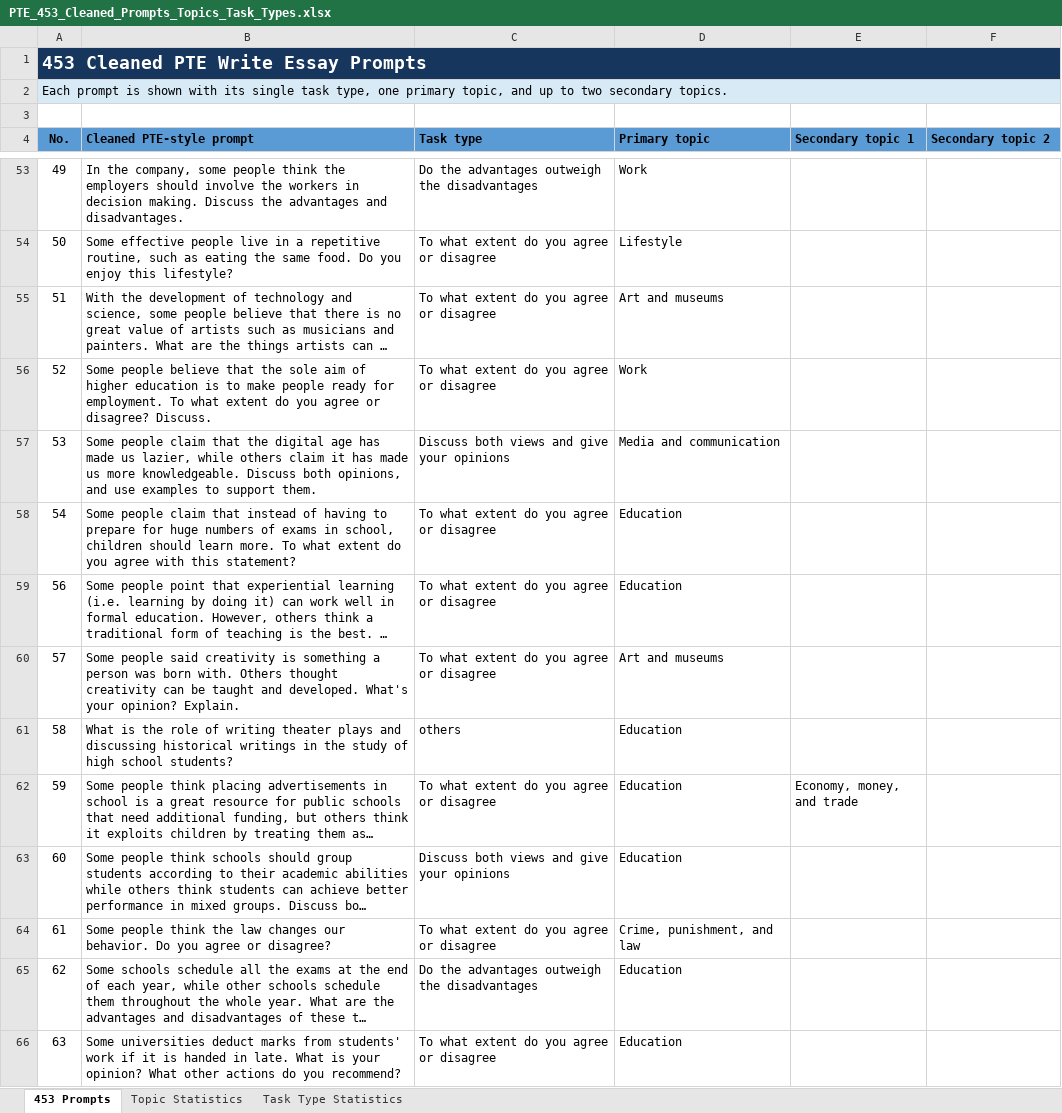
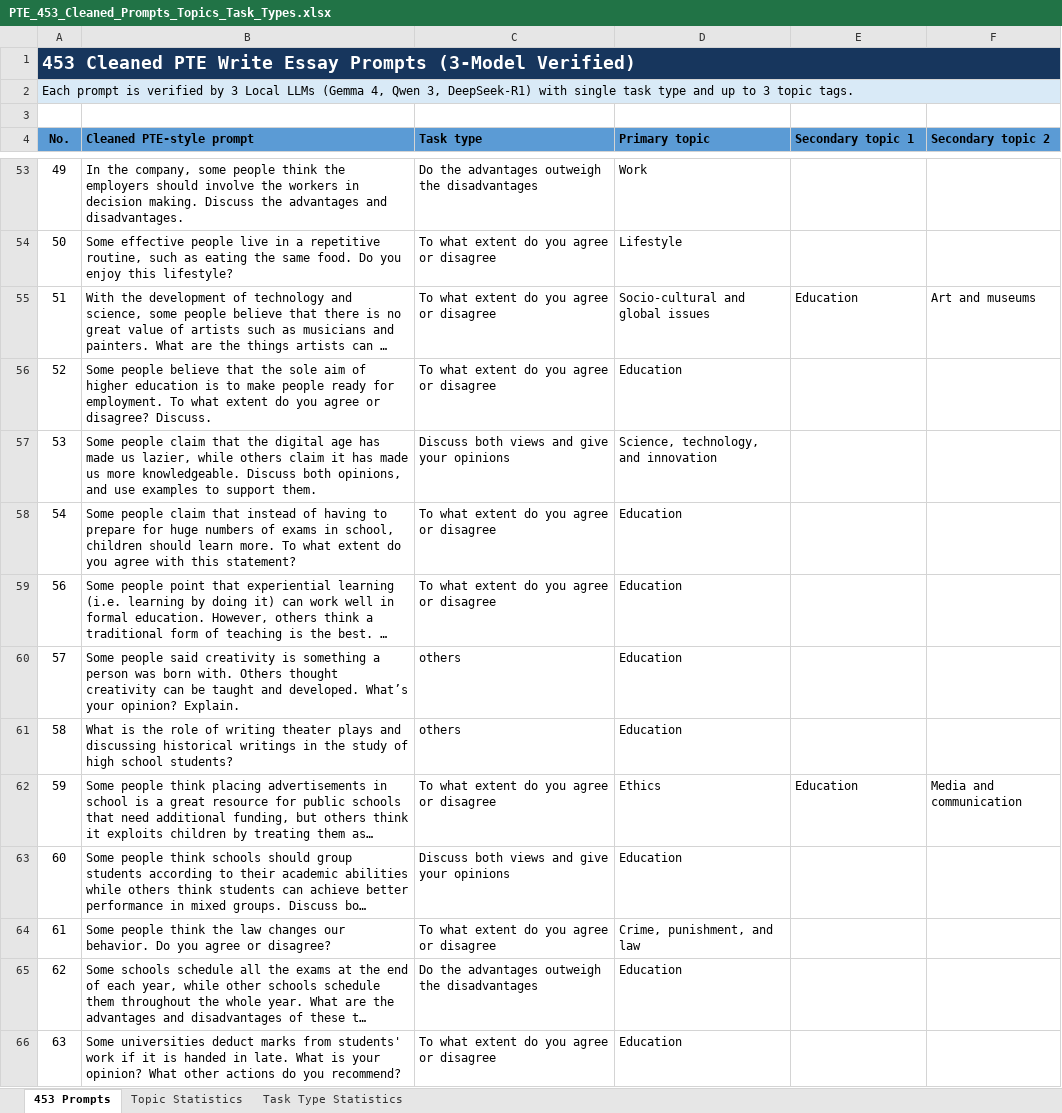
Before and after one commit to huathanhnam95-del/demoproject, an Excel workbook: public/database/Write Essay/PTE_453_Cleaned_Prompts_Topics_Task_Types.xlsx, sheet 453 Prompts, drawn as a sheet; only a part is shown, gaps mark what is left out; long unchanged cells end in …; values as stored, in another font and other column widths than the file's, no borders; the diff covers the shown part only; the diff names each change by its address in the sheet, - before the commit and + after, or states it on an @@ line.

Commit message:
release: V1.8.81 - CRM Header Refactor, Mind Map Enhancements, and PTE Write Essay Topic Filters

```diff
--- a/public/database/Write Essay/PTE_453_Cleaned_Prompts_Topics_Task_Types.xlsx (sheet 453 Prompts)
+++ b/public/database/Write Essay/PTE_453_Cleaned_Prompts_Topics_Task_Types.xlsx (sheet 453 Prompts)
-A1 (No.): 453 Cleaned PTE Write Essay Prompts
+A1 (No.): 453 Cleaned PTE Write Essay Prompts (3-Model Verified)
-A2 (No.): …prompt is shown with its single task type, one primary topic, and up to two secondary topics.
+A2 (No.): …prompt is verified by 3 Local LLMs (Gemma 4, Qwen 3, DeepSeek-R1) with single task type and up to 3 topic tags.
-D55 (Primary topic): Art and museums
+D55 (Primary topic): Socio-cultural and global issues
-E55 (Secondary topic 1): (empty)
+E55 (Secondary topic 1): Education
-F55 (Secondary topic 2): (empty)
+F55 (Secondary topic 2): Art and museums
-D56 (Primary topic): Work
+D56 (Primary topic): Education
-D57 (Primary topic): Media and communication
+D57 (Primary topic): Science, technology, and innovation
-B60 (Cleaned PTE-style prompt): …and developed. What's your opinion?…
+B60 (Cleaned PTE-style prompt): …and developed. What’s your opinion?…
-C60 (Task type): To what extent do you agree or disagree
+C60 (Task type): others
-D60 (Primary topic): Art and museums
+D60 (Primary topic): Education
-D62 (Primary topic): Education
+D62 (Primary topic): Ethics
-E62 (Secondary topic 1): Economy, money, and trade
+E62 (Secondary topic 1): Education
-F62 (Secondary topic 2): (empty)
+F62 (Secondary topic 2): Media and communication
```
Also changed, not shown: 342 edited cells elsewhere in this sheet, sheet Topic Statistics, sheet Task Type Statistics, 23 other files.
